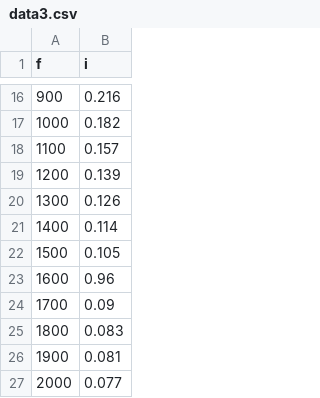
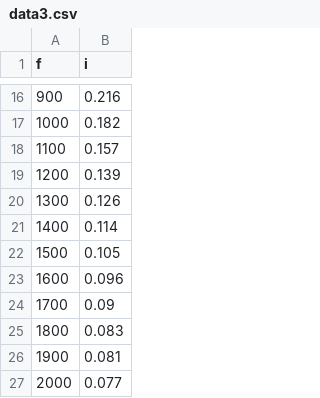
Before and after one commit to mateusz-lisowski/fiz-labs, a CSV file: lab4/data/data3.csv, drawn as a sheet; only a part is shown, gaps mark what is left out.

Commit message:
Fix data error in csv file

```diff
--- a/lab4/data/data3.csv
+++ b/lab4/data/data3.csv
@@ -22,3 +22,3 @@ f;i
 1500;0.105
-1600;0.96
+1600;0.096
 1700;0.09
```
